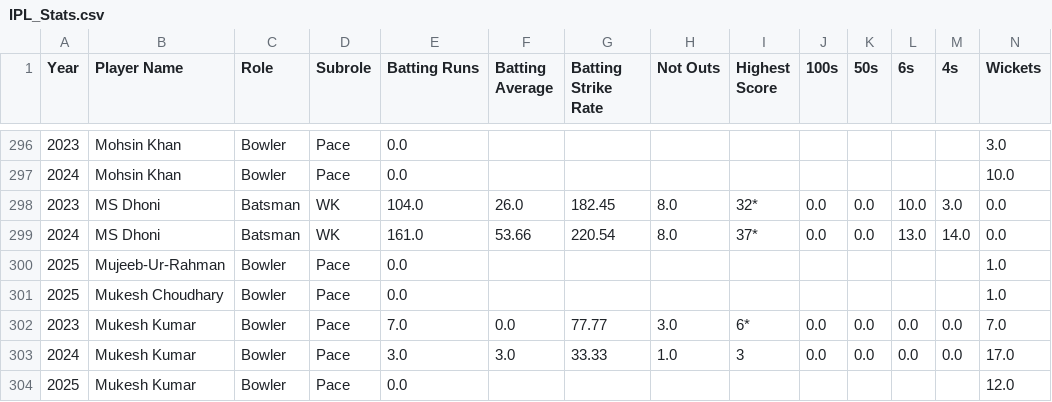
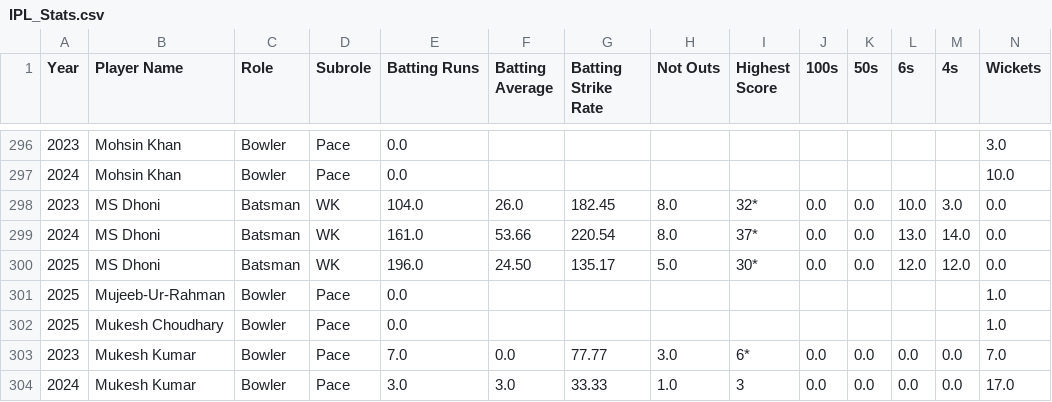
Before and after one commit to madhavcodes25/ipl-moneyball, a CSV file: data/raw/IPL_Stats.csv, drawn as a sheet; only a part is shown, gaps mark what is left out; the shorter side is filled out with more unchanged rows; rows hold the shown columns only; the diff names each change by its address in the sheet, - before the commit and + after, or states it on an @@ line.

Commit message:
Add 2025 IPL stats for MS Dhoni

```diff
--- a/data/raw/IPL_Stats.csv
+++ b/data/raw/IPL_Stats.csv
+row 300: 2025 | MS Dhoni | Batsman | WK | 196.0 | 24.50 | 135.17 | 5.0 | 30* | 0.0 | 0.0 | 12.0 | 12.0 | 0.0
```
